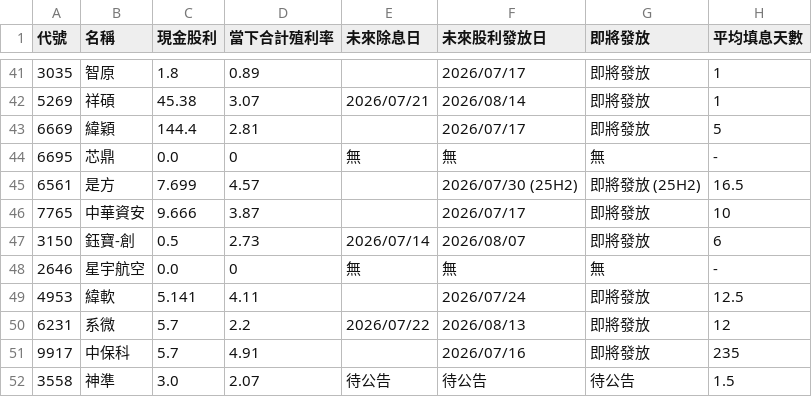
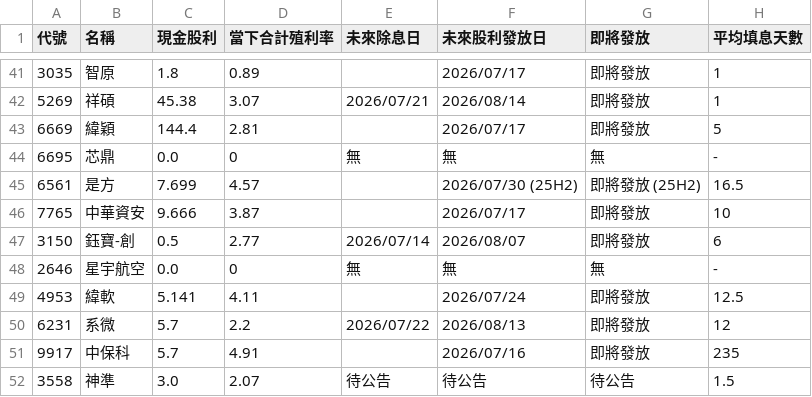
Before and after one commit to wenchiehlee-investment/GoPublic, a CSV file: raw_dividend_schedule_combined.csv, drawn as a sheet; only a part is shown, gaps mark what is left out.

Commit message:
🔄 synced file(s) with wenchiehlee-money/biztrends.TW

```diff
--- a/raw_dividend_schedule_combined.csv
+++ b/raw_dividend_schedule_combined.csv
@@ -46,3 +46,3 @@
 7765,中華資安,9.666,3.87,,2026/07/17,即將發放,10
-3150,鈺寶-創,0.5,2.73,2026/07/14,2026/08/07,即將發放,6
+3150,鈺寶-創,0.5,2.77,2026/07/14,2026/08/07,即將發放,6
 2646,星宇航空,0.0,0,無,無,無,-
```
